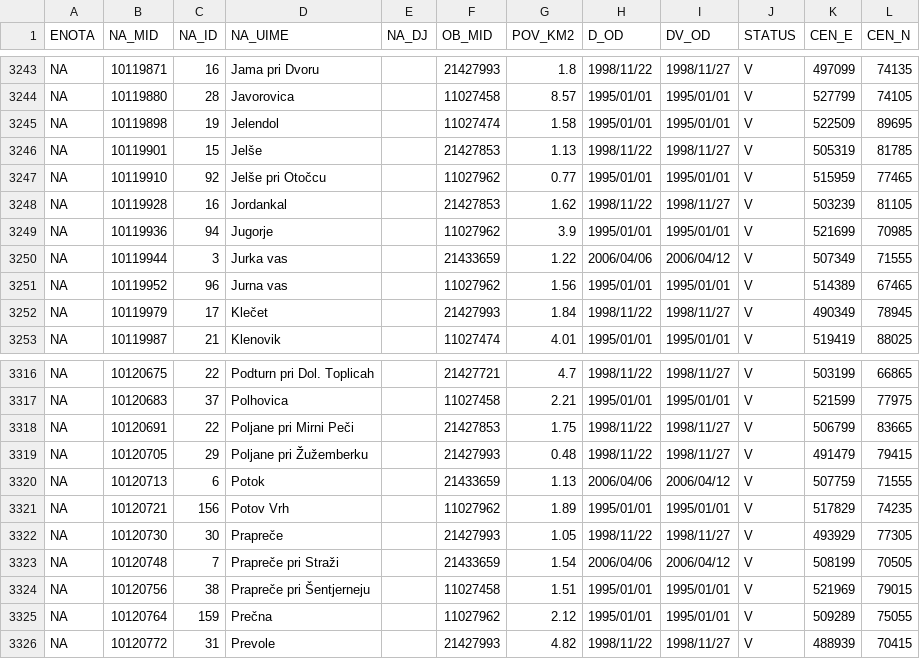
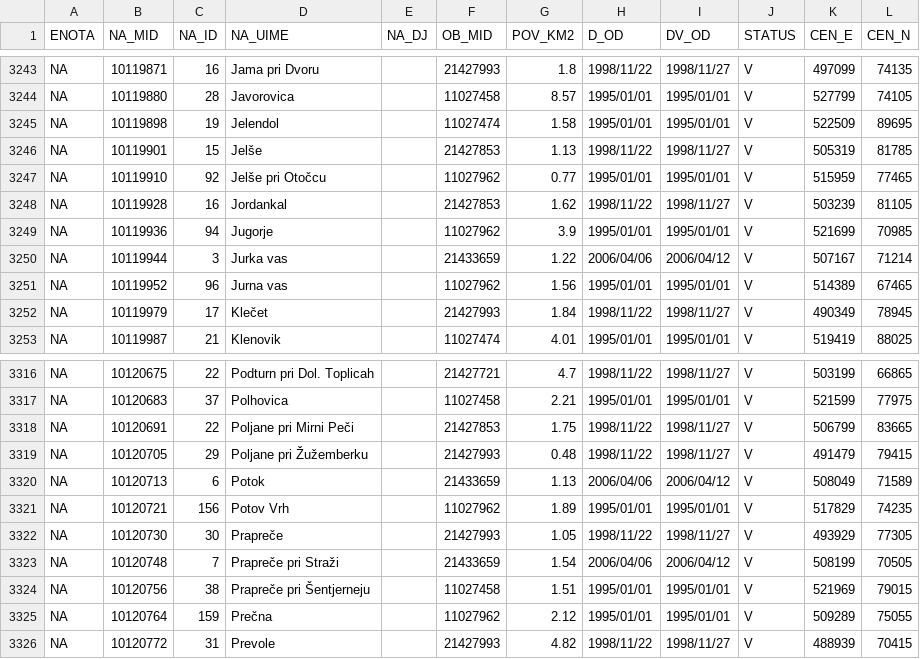
Before and after one commit to stefanb/gurs-rpe, a CSV file: data/NA.csv, drawn as a sheet; only a part is shown, gaps mark what is left out.

```diff
--- a/data/NA.csv
+++ b/data/NA.csv
@@ -3249,3 +3249,3 @@ NA,10119928,16,Jordankal,,21427853,1.62,1998/11/22,1998/11/27,V,503239,81105
 NA,10119936,94,Jugorje,,11027962,3.9,1995/01/01,1995/01/01,V,521699,70985
-NA,10119944,3,Jurka vas,,21433659,1.22,2006/04/06,2006/04/12,V,507349,71555
+NA,10119944,3,Jurka vas,,21433659,1.22,2006/04/06,2006/04/12,V,507167,71214
 NA,10119952,96,Jurna vas,,11027962,1.56,1995/01/01,1995/01/01,V,514389,67465
@@ -3319,3 +3319,3 @@ NA,10120691,22,Poljane pri Mirni Peči,,21427853,1.75,1998/11/22,1998/11/27,V,50
 NA,10120705,29,Poljane pri Žužemberku,,21427993,0.48,1998/11/22,1998/11/27,V,491479,79415
-NA,10120713,6,Potok,,21433659,1.13,2006/04/06,2006/04/12,V,507759,71555
+NA,10120713,6,Potok,,21433659,1.13,2006/04/06,2006/04/12,V,508049,71589
 NA,10120721,156,Potov Vrh,,11027962,1.89,1995/01/01,1995/01/01,V,517829,74235
```
Also changed, not shown: data/VDV.csv, data/VDV/VDV_VD.csv, 11 other files.
